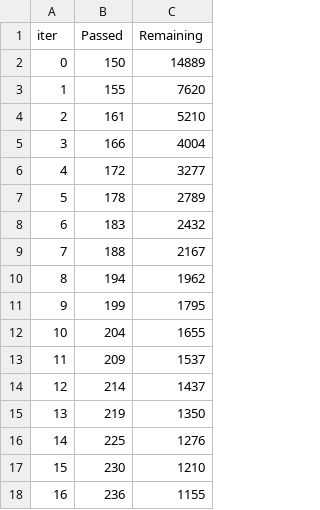
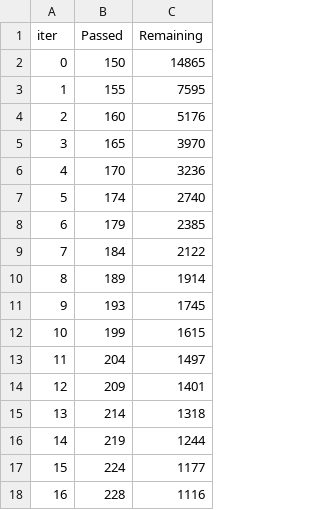
Before and after one commit to satwikpkp/nids-project, a TSV file: catboost_info/time_left.tsv, drawn as a sheet; only a part is shown; the diff covers the shown part only.

```diff
--- a/catboost_info/time_left.tsv
+++ b/catboost_info/time_left.tsv
@@ -1,18 +1,18 @@
 iter	Passed	Remaining
-0	150	14889
-1	155	7620
-2	161	5210
-3	166	4004
-4	172	3277
-5	178	2789
-6	183	2432
-7	188	2167
-8	194	1962
-9	199	1795
-10	204	1655
-11	209	1537
-12	214	1437
-13	219	1350
-14	225	1276
-15	230	1210
-16	236	1155
+0	150	14865
+1	155	7595
+2	160	5176
+3	165	3970
+4	170	3236
+5	174	2740
+6	179	2385
+7	184	2122
+8	189	1914
+9	193	1745
+10	199	1615
+11	204	1497
+12	209	1401
+13	214	1318
+14	219	1244
+15	224	1177
+16	228	1116
```
Also changed, not shown: 164 edited cells elsewhere in this file, 12 other files.
